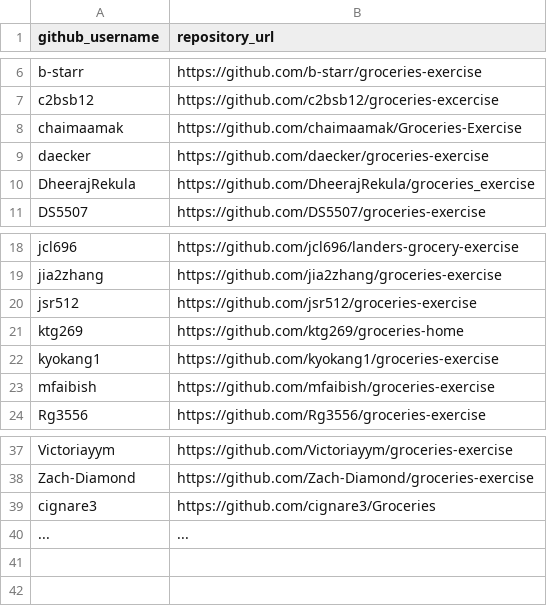
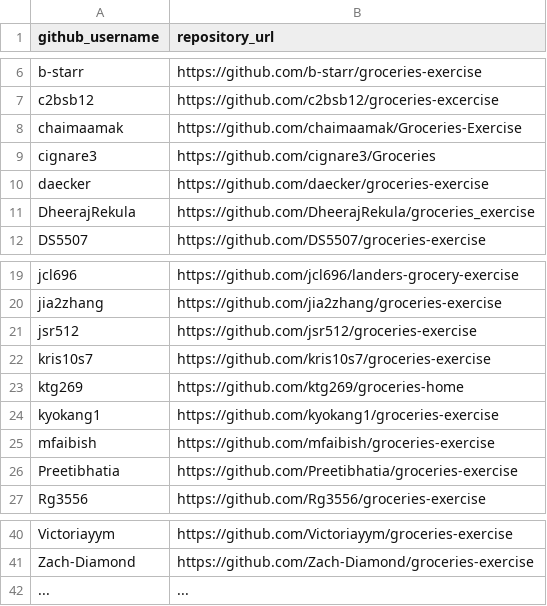
Before and after one commit to prof-rossetti/nyu-info-2335-201905, a CSV file: exercises/groceries/submissions.csv, drawn as a sheet; only a part is shown, gaps mark what is left out.

Commit message:
Update submissions.csv

```diff
--- a/exercises/groceries/submissions.csv
+++ b/exercises/groceries/submissions.csv
@@ -8,2 +8,3 @@ c2bsb12, https://github.com/c2bsb12/groceries-excercise
 chaimaamak, https://github.com/chaimaamak/Groceries-Exercise
+cignare3, https://github.com/cignare3/Groceries
 daecker, https://github.com/daecker/groceries-exercise
@@ -20,2 +21,3 @@ jia2zhang, https://github.com/jia2zhang/groceries-exercise
 jsr512, https://github.com/jsr512/groceries-exercise
+kris10s7, https://github.com/kris10s7/groceries-exercise
 ktg269, https://github.com/ktg269/groceries-home
@@ -23,2 +25,3 @@ kyokang1, https://github.com/kyokang1/groceries-exercise
 mfaibish, https://github.com/mfaibish/groceries-exercise
+Preetibhatia, https://github.com/Preetibhatia/groceries-exercise
 Rg3556, https://github.com/Rg3556/groceries-exercise
@@ -38,3 +41,2 @@ Victoriayym, https://github.com/Victoriayym/groceries-exercise
 Zach-Diamond, https://github.com/Zach-Diamond/groceries-exercise
-cignare3, https://github.com/cignare3/Groceries
 ..., ...
```
